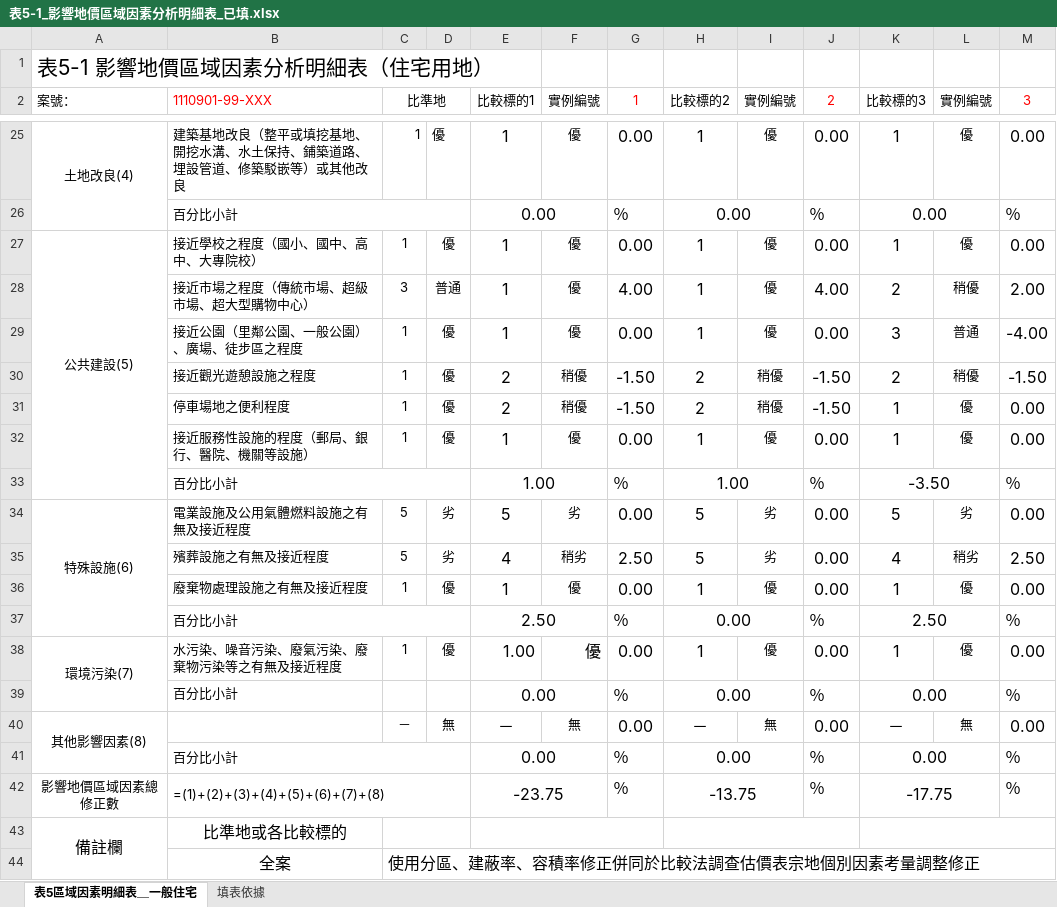
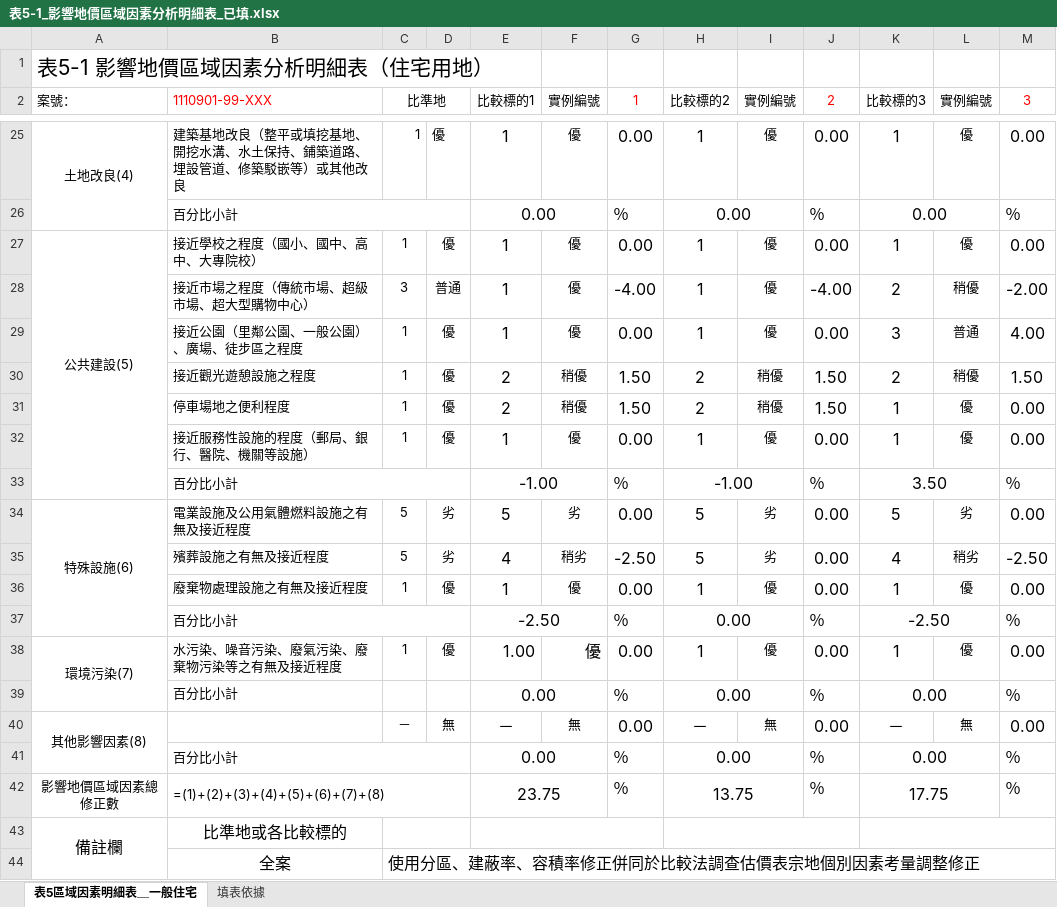
Before and after one commit to ivylingchiang/newtaipei-appraisal-review-ai-chatBox, an Excel workbook: output/finalVersion/表5-1_影響地價區域因素分析明細表_已填.xlsx, sheet 表5區域因素明細表＿一般住宅, drawn as a sheet; only a part is shown, gaps mark what is left out; values as stored, in another font and other column widths than the file's, no borders; conditional formats not drawn; the diff covers the shown part only; the diff names each change by its address in the sheet, - before the commit and + after, or states it on an @@ line.

```diff
--- a/output/finalVersion/表5-1_影響地價區域因素分析明細表_已填.xlsx (sheet 表5區域因素明細表＿一般住宅)
+++ b/output/finalVersion/表5-1_影響地價區域因素分析明細表_已填.xlsx (sheet 表5區域因素明細表＿一般住宅)
-G28 (1): 4.00
+G28 (1): -4.00
-J28 (2): 4.00
+J28 (2): -4.00
-M28 (3): 2.00
+M28 (3): -2.00
-M29 (3): -4.00
+M29 (3): 4.00
-G30:G31 (1): -1.50
+G30:G31 (1): 1.50
-J30:J31 (2): -1.50
+J30:J31 (2): 1.50
-M30 (3): -1.50
+M30 (3): 1.50
-E33 (比較標的1): 1.00
+E33 (比較標的1): -1.00
-H33 (比較標的2): 1.00
+H33 (比較標的2): -1.00
-K33 (比較標的3): -3.50
+K33 (比較標的3): 3.50
-G35 (1): 2.50
+G35 (1): -2.50
-M35 (3): 2.50
+M35 (3): -2.50
-E37 (比較標的1): 2.50
+E37 (比較標的1): -2.50
-K37 (比較標的3): 2.50
+K37 (比較標的3): -2.50
-E42 (比較標的1): -23.75
+E42 (比較標的1): 23.75
-H42 (比較標的2): -13.75
+H42 (比較標的2): 13.75
-K42 (比較標的3): -17.75
+K42 (比較標的3): 17.75
```
Also changed, not shown: 17 edited cells elsewhere in this sheet, sheet 填表依據, output/finalVersion/表4_比較法調查估價表_已填.xlsx, output/log/fourthVersion/表5-1_影響地價區域因素分析明細表_已填.xlsx, 42 other files.
